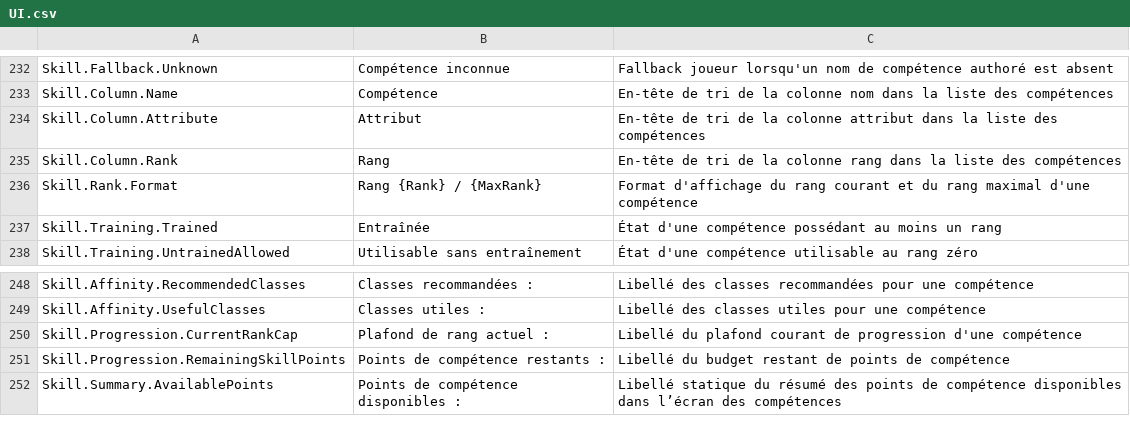
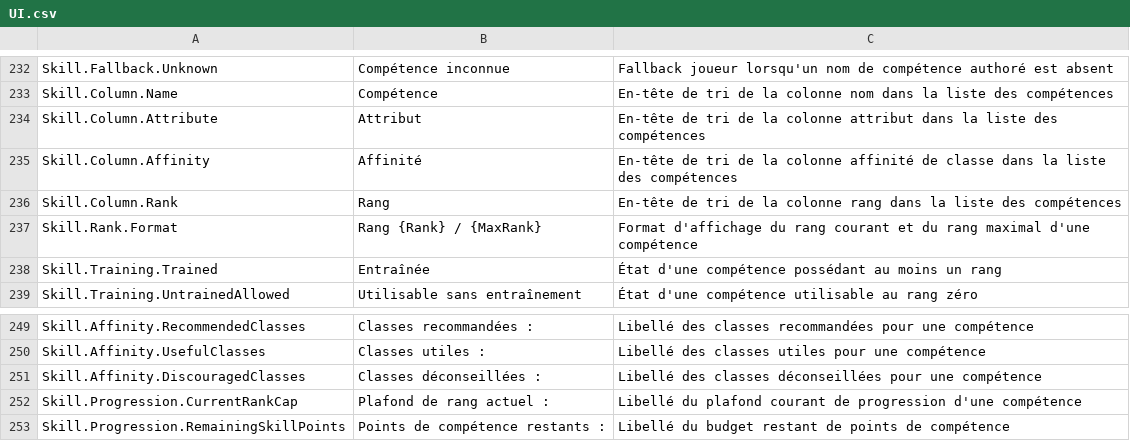
Before and after one commit to PhilippeMartin1964/GrimrockPrototype, a CSV file: Localization/Source/UI.csv, drawn as a sheet; only a part is shown, gaps mark what is left out; the shorter side is filled out with more unchanged rows; the diff names each change by its address in the sheet, - before the commit and + after, or states it on an @@ line.

Commit message:
UI-SKILLS-AFFINITY01.1 add class affinity model

```diff
--- a/Localization/Source/UI.csv
+++ b/Localization/Source/UI.csv
+row 235: Skill.Column.Affinity | Affinité | En-tête de tri de la colonne affinité de classe dans la liste des compétences
+row 251: Skill.Affinity.DiscouragedClasses | Classes déconseillées : | Libellé des classes déconseillées pour une compétence
```
Also changed, not shown: 11 other files.
